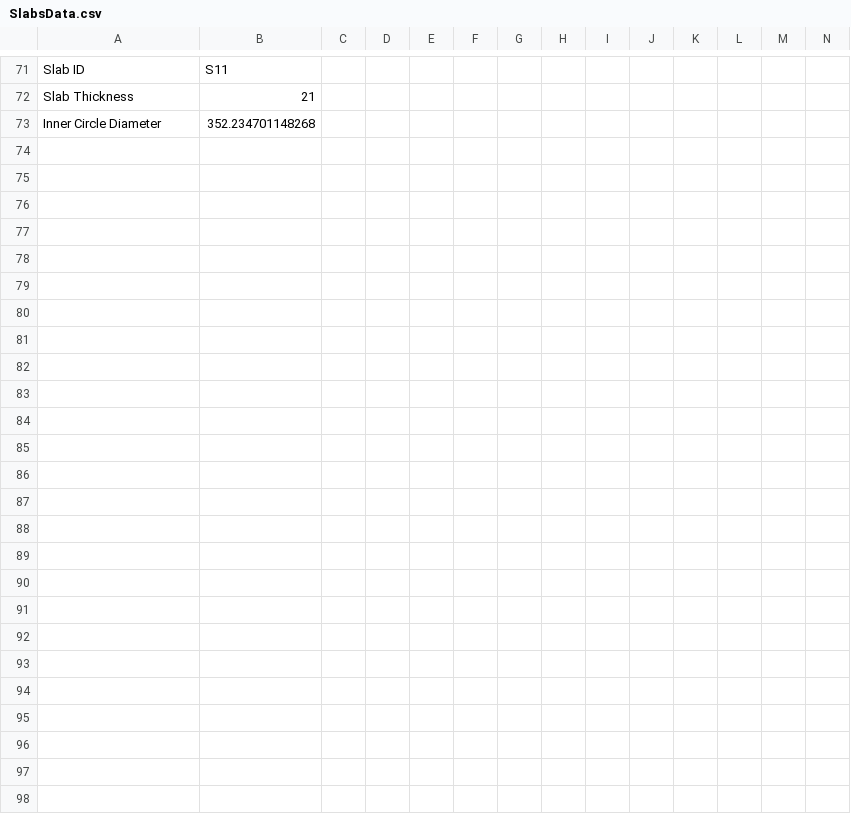
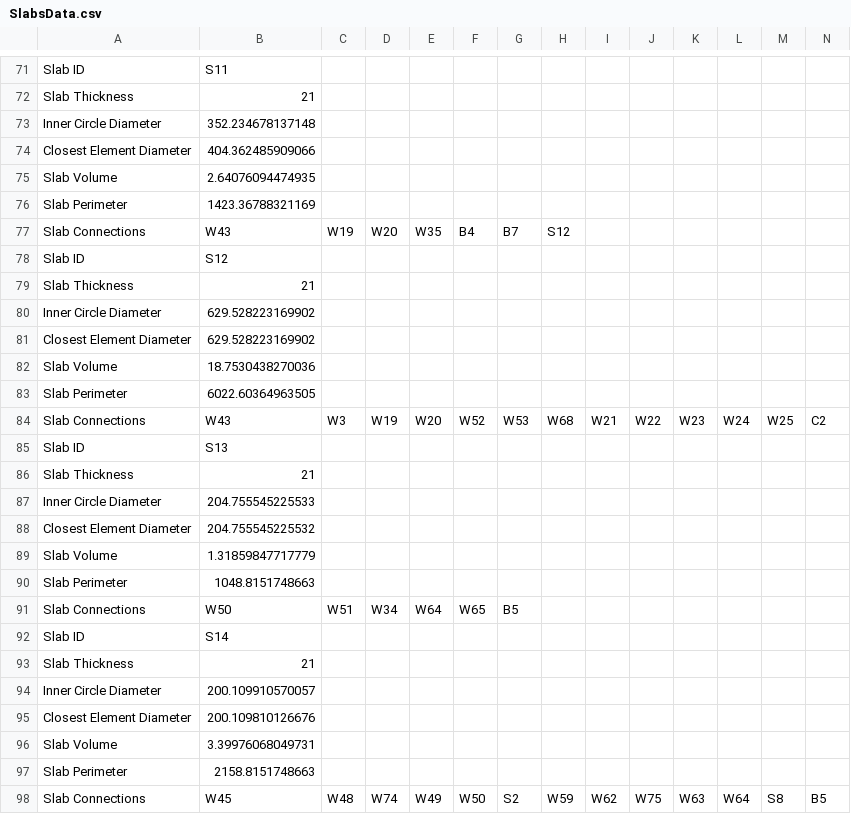
Before and after one commit to Alonf4/AIPDORCS, a CSV file: Dynamo/Project 012/SlabsData.csv, drawn as a sheet; only a part is shown, gaps mark what is left out; rows hold the shown columns only; the diff covers the shown part only; the diff names each change by its address in the sheet, - before the commit and + after, or states it on an @@ line.

```diff
--- a/Dynamo/Project 012/SlabsData.csv
+++ b/Dynamo/Project 012/SlabsData.csv
-B73: 352.234701148268
+B73: 352.234678137148
+row 74: Closest Element Diameter | 404.362485909066
+row 75: Slab Volume | 2.64076094474935
+row 76: Slab Perimeter | 1423.36788321169
+row 77: Slab Connections | W43 | W19 | W20 | W35 | B4 | B7 | S12
+row 78: Slab ID | S12
+row 79: Slab Thickness | 21
+row 80: Inner Circle Diameter | 629.528223169902
+row 81: Closest Element Diameter | 629.528223169902
+row 82: Slab Volume | 18.7530438270036
+row 83: Slab Perimeter | 6022.60364963505
+row 84: Slab Connections | W43 | W3 | W19 | W20 | W52 | W53 | W68 | W21 | W22 | W23 | W24 | W25 | C2
+row 85: Slab ID | S13
+row 86: Slab Thickness | 21
+row 87: Inner Circle Diameter | 204.755545225533
+row 88: Closest Element Diameter | 204.755545225532
+row 89: Slab Volume | 1.31859847717779
+row 90: Slab Perimeter | 1048.8151748663
+row 91: Slab Connections | W50 | W51 | W34 | W64 | W65 | B5
+row 92: Slab ID | S14
+row 93: Slab Thickness | 21
+row 94: Inner Circle Diameter | 200.109910570057
+row 95: Closest Element Diameter | 200.109810126676
+row 96: Slab Volume | 3.39976068049731
+row 97: Slab Perimeter | 2158.8151748663
+row 98: Slab Connections | W45 | W48 | W74 | W49 | W50 | S2 | W59 | W62 | W75 | W63 | W64 | S8 | B5
```
Also changed, not shown: 2 added rows, 2 removed rows and 3 edited cells elsewhere in this file, Dynamo/Project 003/SlabsData.csv, Dynamo/Project 012/WallsData.csv, 44 other files.
